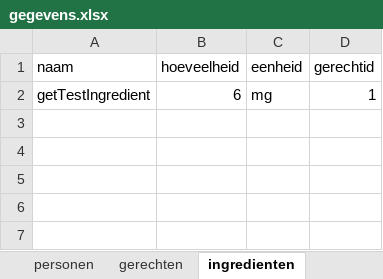
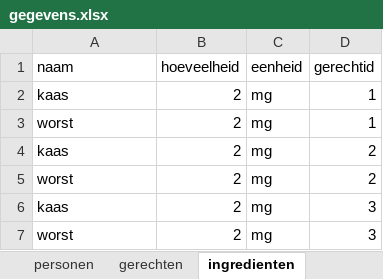
Before and after one commit to DeDwerg/wat-moet-ik-eten, an Excel workbook: src/main/resources/gegevens.xlsx, sheet ingredienten, drawn as a sheet; values as stored, in another font and other column widths than the file's, no borders; addresses are those after the commit; the diff names each change by its address in the sheet, - before the commit and + after, or states it on an @@ line.

```diff
--- a/src/main/resources/gegevens.xlsx (sheet ingredienten)
+++ b/src/main/resources/gegevens.xlsx (sheet ingredienten)
+row 2: kaas | 2 | mg | 1
-A3 (naam): getTestIngredient
+A3 (naam): worst
-B3 (hoeveelheid): 6
+B3 (hoeveelheid): 2
+row 4: kaas | 2 | mg | 2
+row 5: worst | 2 | mg | 2
+row 6: kaas | 2 | mg | 3
+row 7: worst | 2 | mg | 3
```
Also changed, not shown: sheet gerechten, 5 other files.
